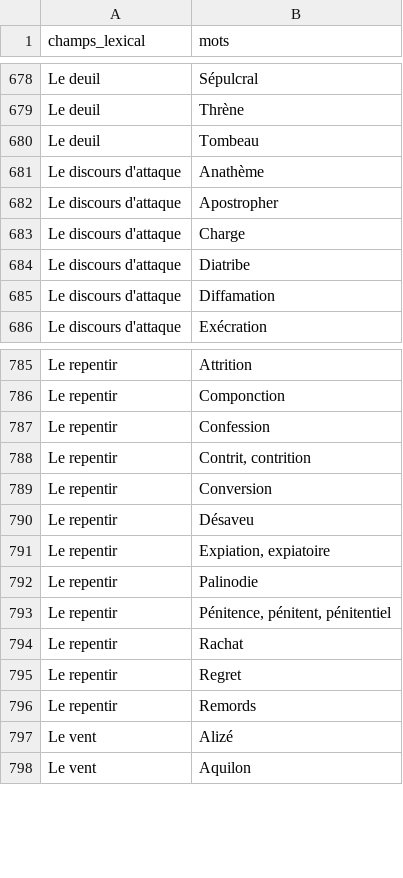
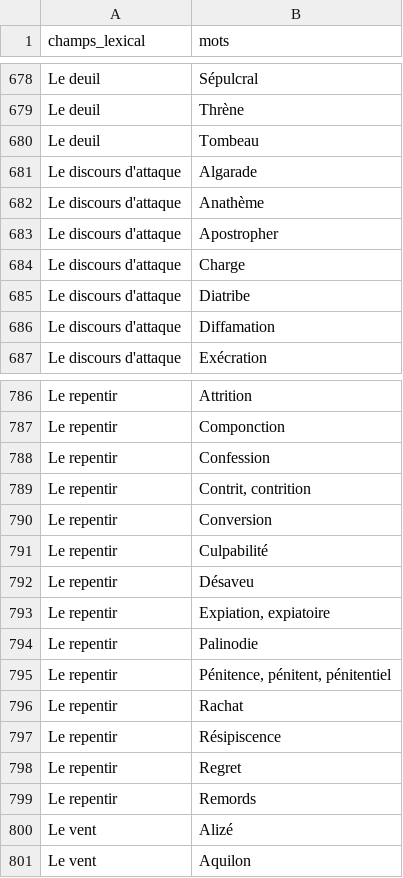
Before and after one commit to dapelican/nuxt.notyloops.com-2026-03-05-2156, a CSV file: app/pages/ressources/champs-lexicaux.csv, drawn as a sheet; only a part is shown, gaps mark what is left out; the diff names each change by its address in the sheet, - before the commit and + after, or states it on an @@ line.

Commit message:
update ressources

```diff
--- a/app/pages/ressources/champs-lexicaux.csv
+++ b/app/pages/ressources/champs-lexicaux.csv
+row 681: Le discours d'attaque | Algarade
+row 791: Le repentir | Culpabilité
+row 797: Le repentir | Résipiscence
```
Also changed, not shown: 1 other file.
